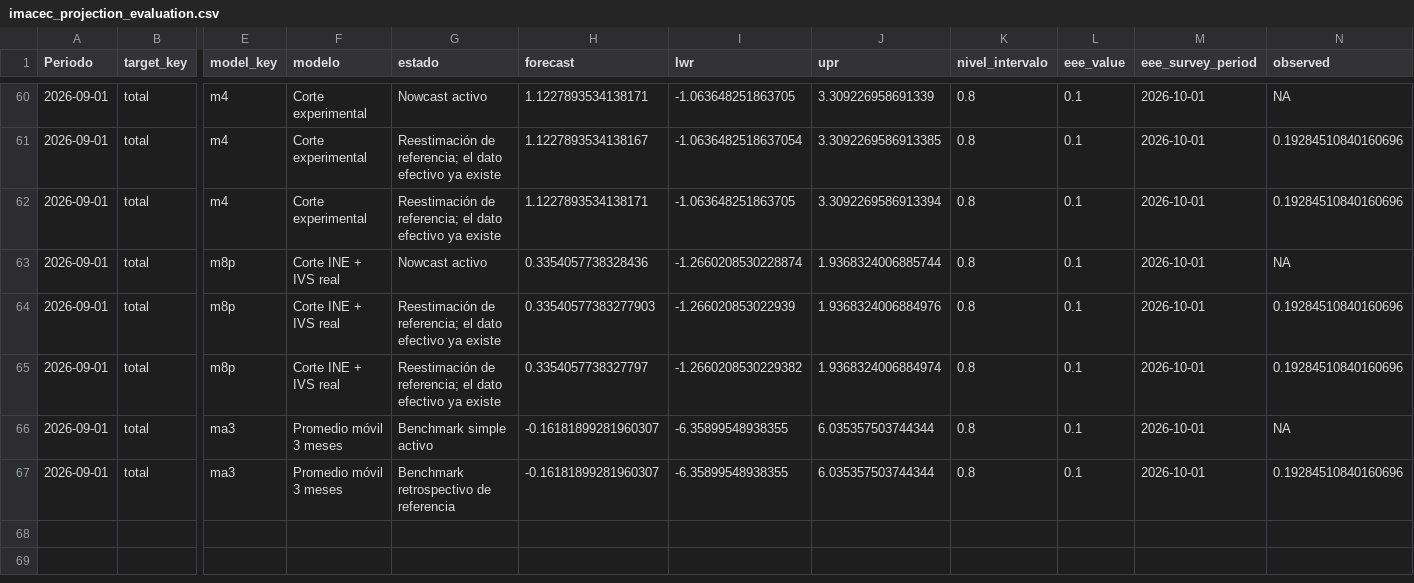
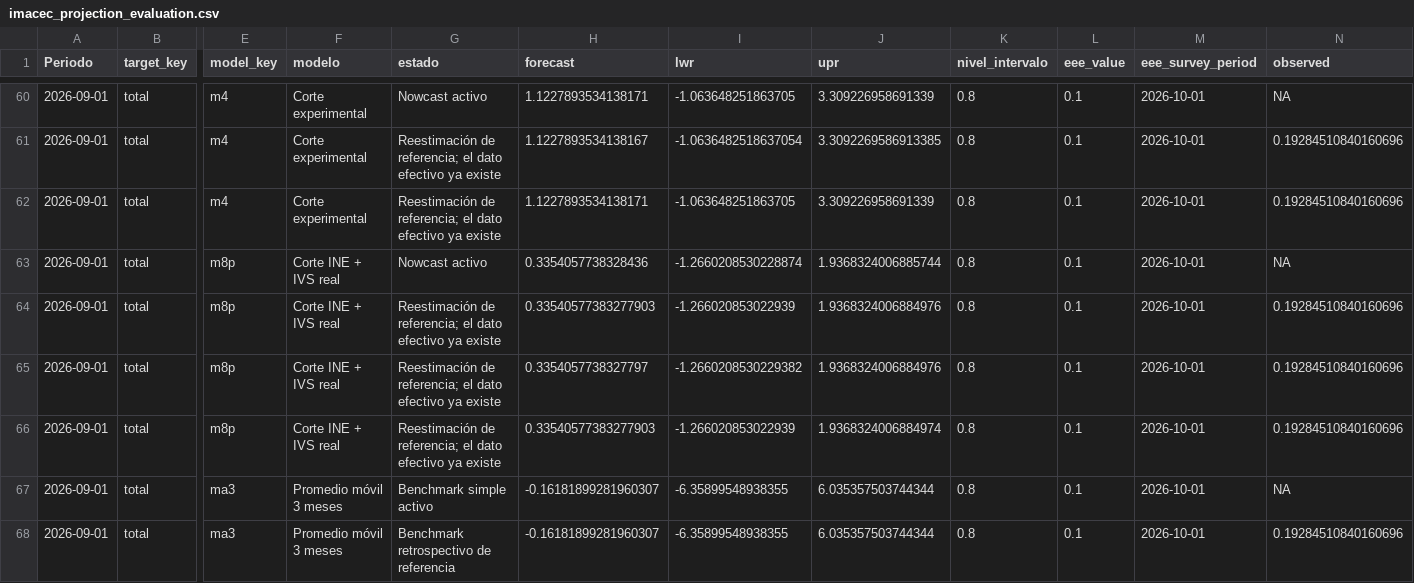
Before and after one commit to mulloav3007/Economics, a CSV file: data/processed/imacec_projection_evaluation.csv, drawn as a sheet; only a part is shown, gaps mark what is left out; rows hold the shown columns only; the diff names each change by its address in the sheet, - before the commit and + after, or states it on an @@ line.

```diff
--- a/data/processed/imacec_projection_evaluation.csv
+++ b/data/processed/imacec_projection_evaluation.csv
-J62 (upr): 3.3092269586913394
+J62 (upr): 3.309226958691339
-J65 (upr): 1.9368324006884974
+J65 (upr): 1.9368324006884976
+row 66: 2026-09-01 | total | m8p | Corte INE + IVS real | Reestimación de referencia; el dato efectivo ya existe | 0.33540577383277903 | -1.266020853022939 | 1.9368324006884974 | 0.8 | 0.1 | 2026-10-01 | 0.19284510840160696
```
Also changed, not shown: data/processed/imacec_nowcast_history.csv, data/processed/imacec_nowcast_history_all_models.csv, 37 other files.
